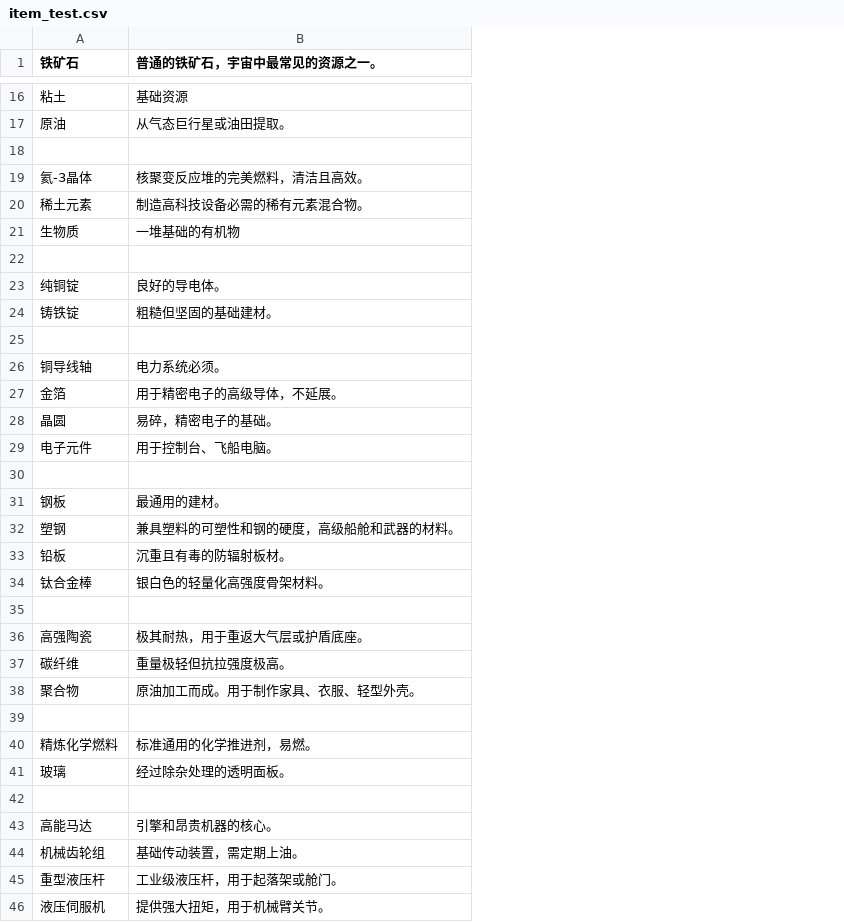
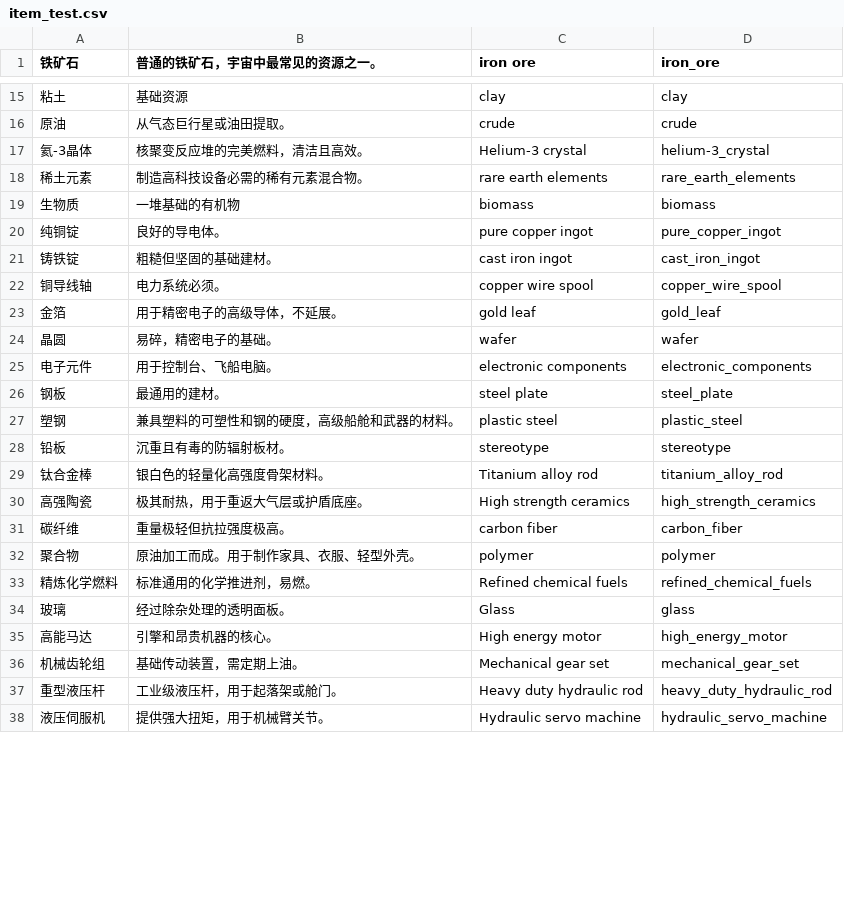
Before and after one commit to Atthepiano/prompt-gen, a CSV file: iconcsv/item_test.csv, drawn as a sheet; only a part is shown, gaps mark what is left out; removed rows and columns are numbered as before the commit, all else as after; the diff covers the shown part only; the diff names each change by its address in the sheet, - before the commit and + after, or states it on an @@ line.

```diff
--- a/iconcsv/item_test.csv
+++ b/iconcsv/item_test.csv
+column C (iron ore), rows 15-38: clay | crude | Helium-3 crystal | rare earth elements | biomass | pure copper ingot | cast iron ingot | copper wire spool | gold leaf | wafer | electronic components | steel plate | plastic steel | stereotype | Titanium alloy rod | High strength ceramics | carbon fiber | polymer | Refined chemical fuels | Glass | High energy motor | Mechanical gear set | Heavy duty hydraulic rod | Hydraulic servo machine
+column D (iron_ore), rows 15-38: clay | crude | helium-3_crystal | rare_earth_elements | biomass | pure_copper_ingot | cast_iron_ingot | copper_wire_spool | gold_leaf | wafer | electronic_components | steel_plate | plastic_steel | stereotype | titanium_alloy_rod | high_strength_ceramics | carbon_fiber | polymer | refined_chemical_fuels | glass | high_energy_motor | mechanical_gear_set | heavy_duty_hydraulic_rod | hydraulic_servo_machine
-row 18: (empty)
-row 22: (empty)
-row 25: (empty)
-row 30: (empty)
-row 35: (empty)
-row 39: (empty)
-row 42: (empty)
```
Also changed, not shown: 86 removed rows elsewhere in this file, 11 other files.
